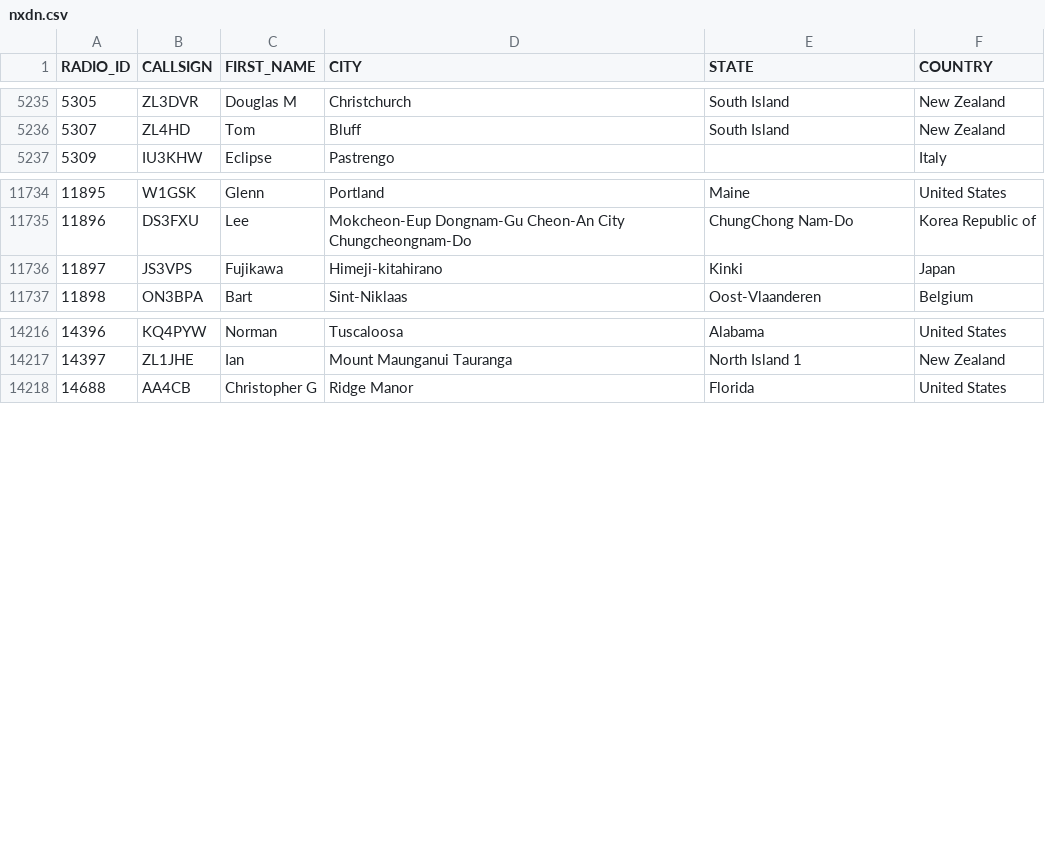
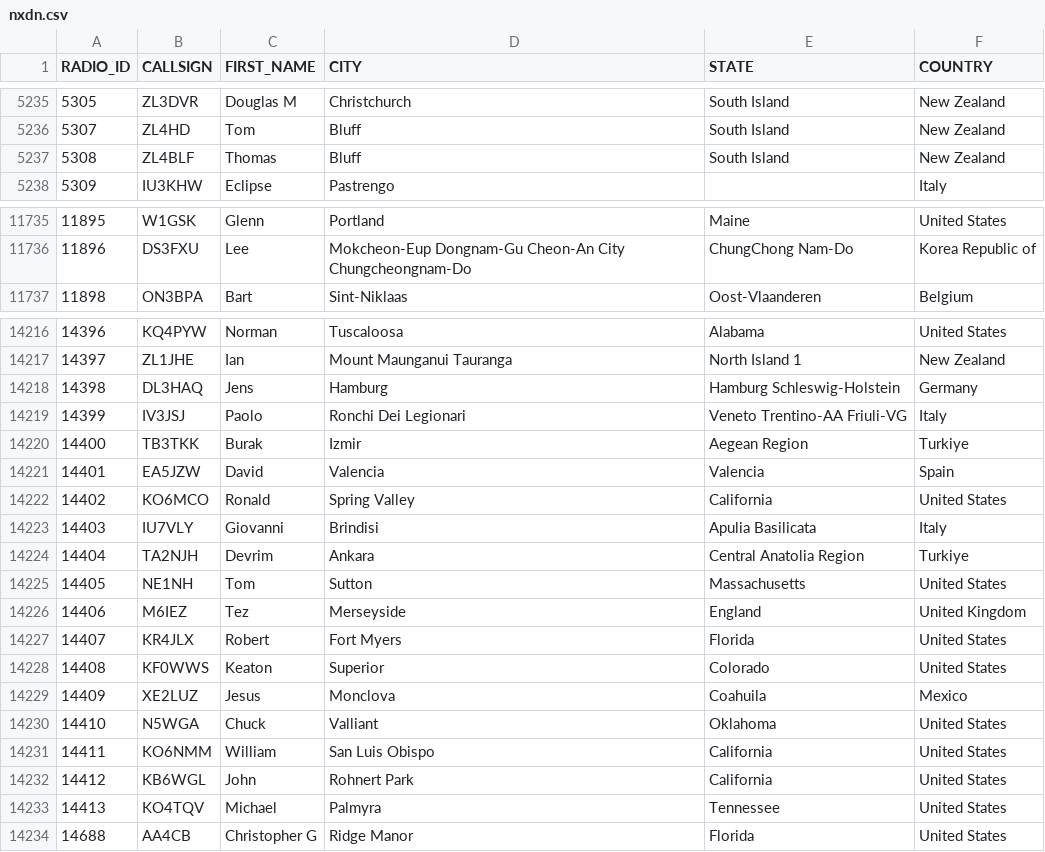
Before and after one commit to DMR-Database/dmr-database-appdata, a CSV file: nxdn.csv, drawn as a sheet; only a part is shown, gaps mark what is left out; removed rows and columns are numbered as before the commit, all else as after; the diff covers the shown part only; the diff names each change by its address in the sheet, - before the commit and + after, or states it on an @@ line.

```diff
--- a/nxdn.csv
+++ b/nxdn.csv
+row 5237: 5308 | ZL4BLF | Thomas | Bluff | South Island | New Zealand
-row 11736: 11897 | JS3VPS | Fujikawa | Himeji-kitahirano | Kinki | Japan
+row 14218: 14398 | DL3HAQ | Jens | Hamburg | Hamburg Schleswig-Holstein | Germany
+row 14219: 14399 | IV3JSJ | Paolo | Ronchi Dei Legionari | Veneto Trentino-AA Friuli-VG | Italy
+row 14220: 14400 | TB3TKK | Burak | Izmir | Aegean Region | Turkiye
+row 14221: 14401 | EA5JZW | David | Valencia | Valencia | Spain
+row 14222: 14402 | KO6MCO | Ronald | Spring Valley | California | United States
+row 14223: 14403 | IU7VLY | Giovanni | Brindisi | Apulia Basilicata | Italy
+row 14224: 14404 | TA2NJH | Devrim | Ankara | Central Anatolia Region | Turkiye
+row 14225: 14405 | NE1NH | Tom | Sutton | Massachusetts | United States
+row 14226: 14406 | M6IEZ | Tez | Merseyside | England | United Kingdom
+row 14227: 14407 | KR4JLX | Robert | Fort Myers | Florida | United States
+row 14228: 14408 | KF0WWS | Keaton | Superior | Colorado | United States
+row 14229: 14409 | XE2LUZ | Jesus | Monclova | Coahuila | Mexico
+row 14230: 14410 | N5WGA | Chuck | Valliant | Oklahoma | United States
+row 14231: 14411 | KO6NMM | William | San Luis Obispo | California | United States
+row 14232: 14412 | KB6WGL | John | Rohnert Park | California | United States
+row 14233: 14413 | KO4TQV | Michael | Palmyra | Tennessee | United States
```
Also changed, not shown: 1 added row and 4 edited cells elsewhere in this file, dapnet.csv, 6 other files.
